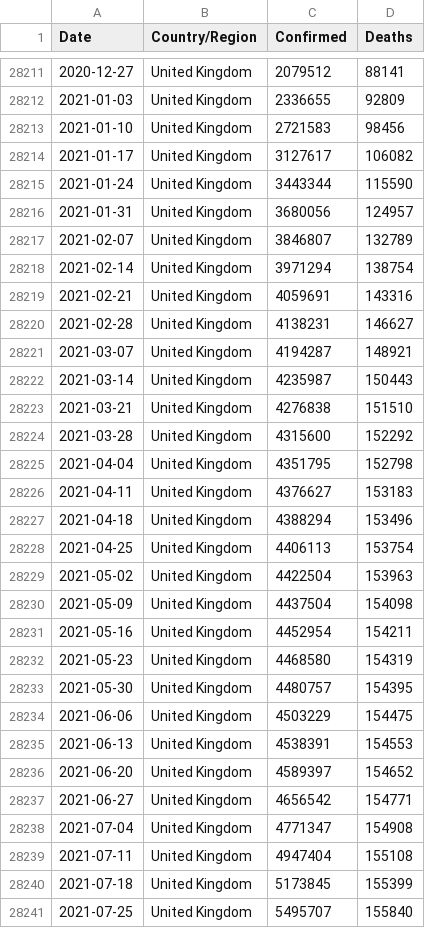
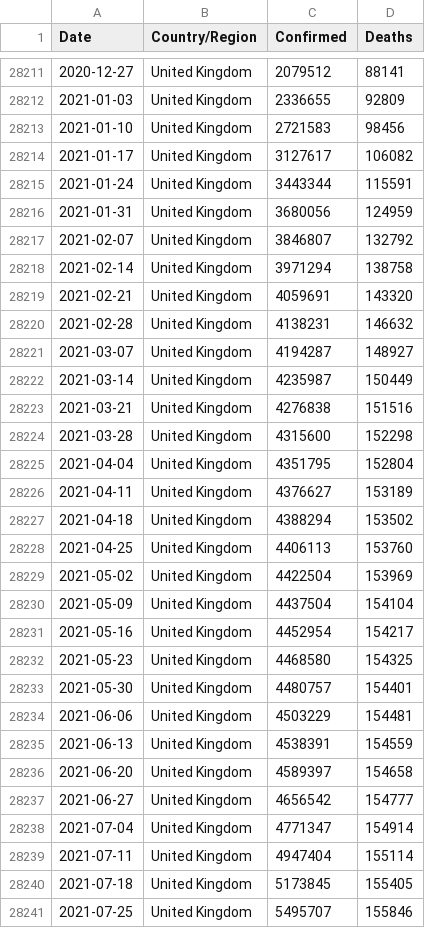
Before and after one commit to Tim-Abwao/covid19-global-dashboard, a CSV file: covid-19-data/time-series-data.csv, drawn as a sheet; only a part is shown, gaps mark what is left out; the diff covers the shown part only.

```diff
--- a/covid-19-data/time-series-data.csv
+++ b/covid-19-data/time-series-data.csv
@@ -28214,28 +28214,28 @@ Date,Country/Region,Confirmed,Deaths
 2021-01-17,United Kingdom,3127617,106082
-2021-01-24,United Kingdom,3443344,115590
-2021-01-31,United Kingdom,3680056,124957
-2021-02-07,United Kingdom,3846807,132789
-2021-02-14,United Kingdom,3971294,138754
-2021-02-21,United Kingdom,4059691,143316
-2021-02-28,United Kingdom,4138231,146627
-2021-03-07,United Kingdom,4194287,148921
-2021-03-14,United Kingdom,4235987,150443
-2021-03-21,United Kingdom,4276838,151510
-2021-03-28,United Kingdom,4315600,152292
-2021-04-04,United Kingdom,4351795,152798
-2021-04-11,United Kingdom,4376627,153183
-2021-04-18,United Kingdom,4388294,153496
-2021-04-25,United Kingdom,4406113,153754
-2021-05-02,United Kingdom,4422504,153963
-2021-05-09,United Kingdom,4437504,154098
-2021-05-16,United Kingdom,4452954,154211
-2021-05-23,United Kingdom,4468580,154319
-2021-05-30,United Kingdom,4480757,154395
-2021-06-06,United Kingdom,4503229,154475
-2021-06-13,United Kingdom,4538391,154553
-2021-06-20,United Kingdom,4589397,154652
-2021-06-27,United Kingdom,4656542,154771
-2021-07-04,United Kingdom,4771347,154908
-2021-07-11,United Kingdom,4947404,155108
-2021-07-18,United Kingdom,5173845,155399
-2021-07-25,United Kingdom,5495707,155840
+2021-01-24,United Kingdom,3443344,115591
+2021-01-31,United Kingdom,3680056,124959
+2021-02-07,United Kingdom,3846807,132792
+2021-02-14,United Kingdom,3971294,138758
+2021-02-21,United Kingdom,4059691,143320
+2021-02-28,United Kingdom,4138231,146632
+2021-03-07,United Kingdom,4194287,148927
+2021-03-14,United Kingdom,4235987,150449
+2021-03-21,United Kingdom,4276838,151516
+2021-03-28,United Kingdom,4315600,152298
+2021-04-04,United Kingdom,4351795,152804
+2021-04-11,United Kingdom,4376627,153189
+2021-04-18,United Kingdom,4388294,153502
+2021-04-25,United Kingdom,4406113,153760
+2021-05-02,United Kingdom,4422504,153969
+2021-05-09,United Kingdom,4437504,154104
+2021-05-16,United Kingdom,4452954,154217
+2021-05-23,United Kingdom,4468580,154325
+2021-05-30,United Kingdom,4480757,154401
+2021-06-06,United Kingdom,4503229,154481
+2021-06-13,United Kingdom,4538391,154559
+2021-06-20,United Kingdom,4589397,154658
+2021-06-27,United Kingdom,4656542,154777
+2021-07-04,United Kingdom,4771347,154914
+2021-07-11,United Kingdom,4947404,155114
+2021-07-18,United Kingdom,5173845,155405
+2021-07-25,United Kingdom,5495707,155846
```
Also changed, not shown: 69 edited cells elsewhere in this file, covid-19-data/daily-differences.csv, covid-19-data/latest-data.csv.
